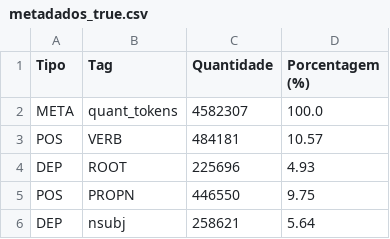
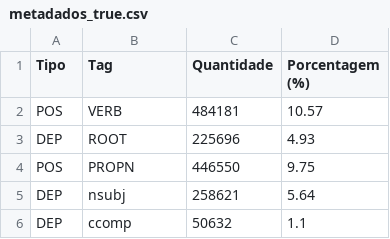
Before and after one commit to LucasSilvaC/olimpo-fake-news-ai, a CSV file: metadados_true.csv, drawn as a sheet; only a part is shown; the shorter side is filled out with more unchanged rows.

```diff
--- a/metadados_true.csv
+++ b/metadados_true.csv
@@ -1,3 +1,2 @@
 Tipo,Tag,Quantidade,Porcentagem (%)
-META,quant_tokens,4582307,100.0
 POS,VERB,484181,10.57
```
Also changed, not shown: metadados_fake.csv, 2 other files.
